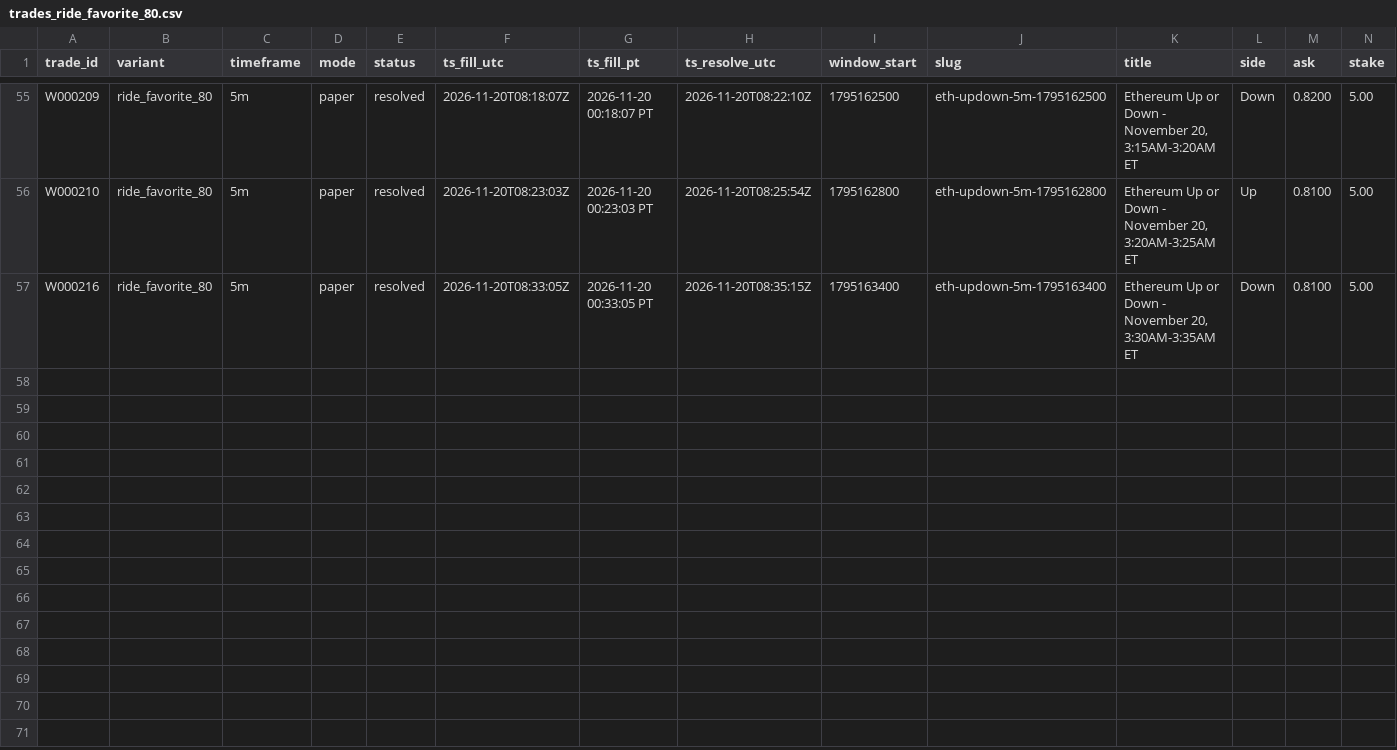
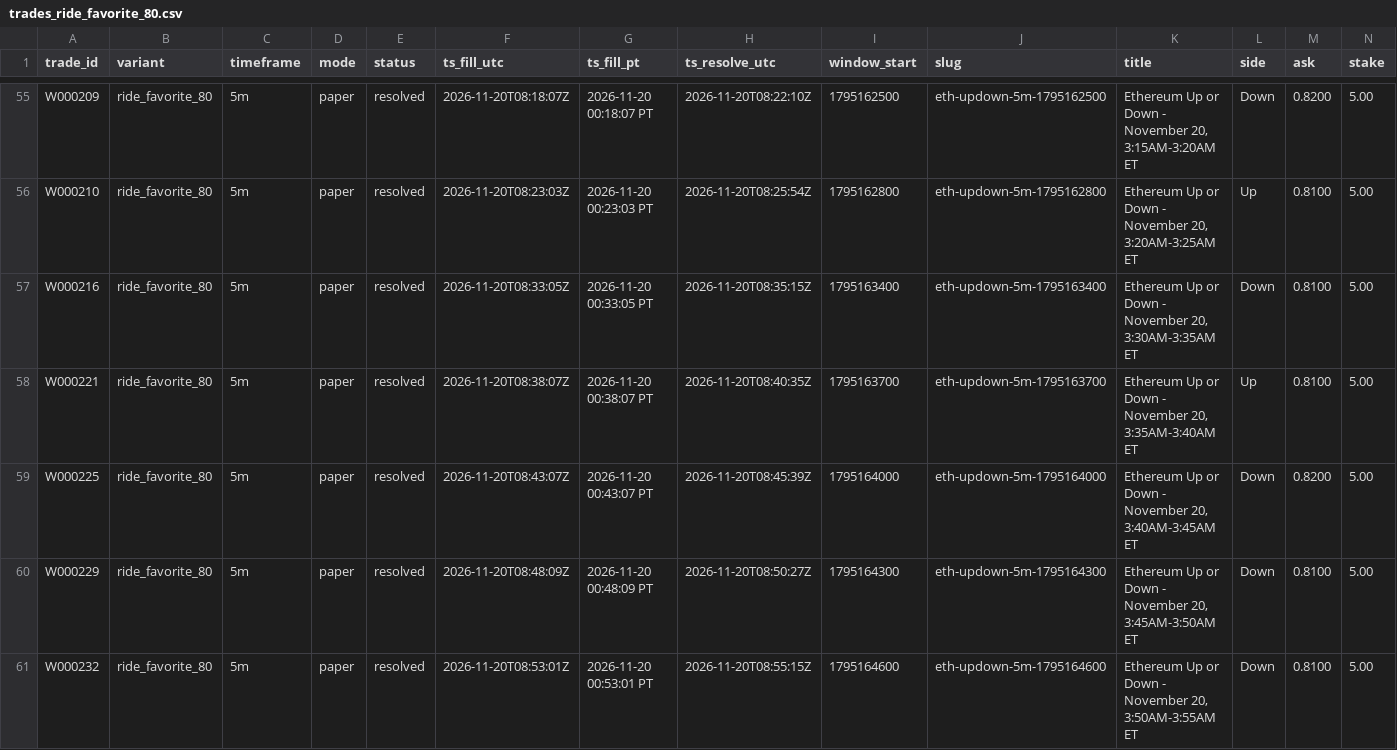
Before and after one commit to michaeldeuchar-dotcom/eth-paper-bot, a CSV file: data/week1/trades_ride_favorite_80.csv, drawn as a sheet; only a part is shown, gaps mark what is left out; rows hold the shown columns only; the diff names each change by its address in the sheet, - before the commit and + after, or states it on an @@ line.

```diff
--- a/data/week1/trades_ride_favorite_80.csv
+++ b/data/week1/trades_ride_favorite_80.csv
+row 58: W000221 | ride_favorite_80 | 5m | paper | resolved | 2026-11-20T08:38:07Z | 2026-11-20 00:38:07 PT | 2026-11-20T08:40:35Z | 1795163700 | eth-updown-5m-1795163700 | Ethereum Up or Down - November 20, 3:35AM-3:40AM ET | Up | 0.8100 | 5.00
+row 59: W000225 | ride_favorite_80 | 5m | paper | resolved | 2026-11-20T08:43:07Z | 2026-11-20 00:43:07 PT | 2026-11-20T08:45:39Z | 1795164000 | eth-updown-5m-1795164000 | Ethereum Up or Down - November 20, 3:40AM-3:45AM ET | Down | 0.8200 | 5.00
+row 60: W000229 | ride_favorite_80 | 5m | paper | resolved | 2026-11-20T08:48:09Z | 2026-11-20 00:48:09 PT | 2026-11-20T08:50:27Z | 1795164300 | eth-updown-5m-1795164300 | Ethereum Up or Down - November 20, 3:45AM-3:50AM ET | Down | 0.8100 | 5.00
+row 61: W000232 | ride_favorite_80 | 5m | paper | resolved | 2026-11-20T08:53:01Z | 2026-11-20 00:53:01 PT | 2026-11-20T08:55:15Z | 1795164600 | eth-updown-5m-1795164600 | Ethereum Up or Down - November 20, 3:50AM-3:55AM ET | Down | 0.8100 | 5.00
```
Also changed, not shown: data/week1/auto_pick_switches.csv, data/week1/trades_auto_pick.csv, 9 other files.
